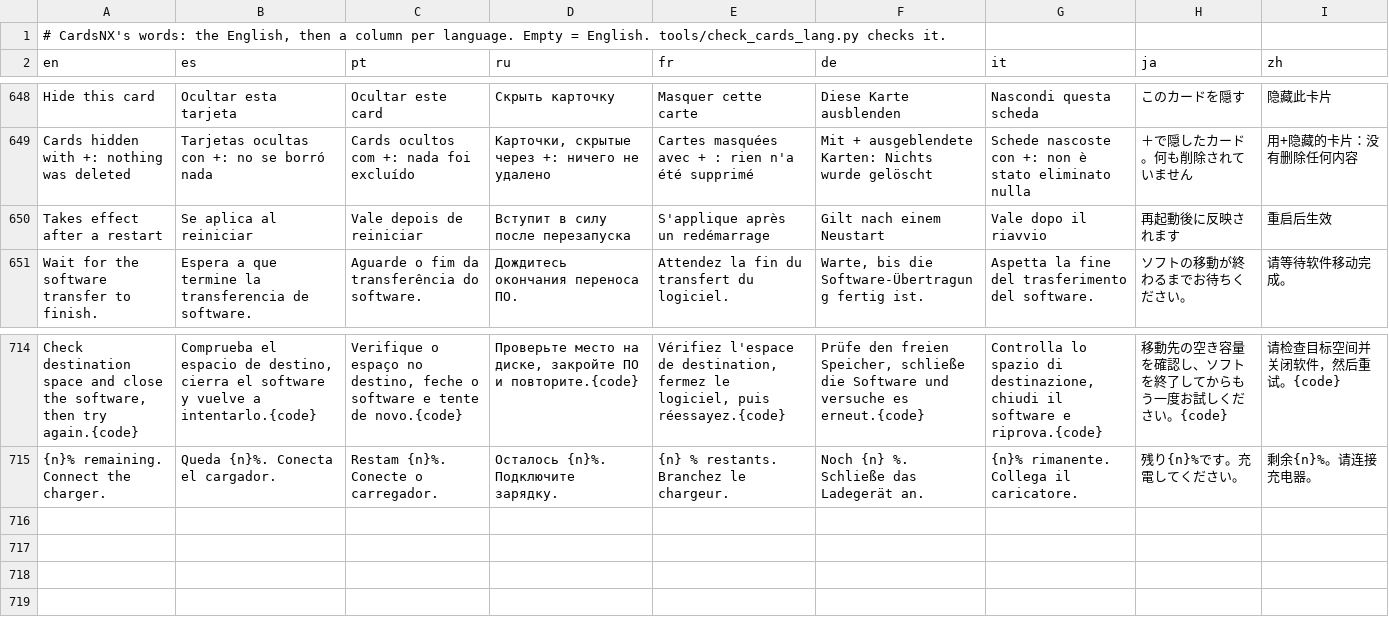
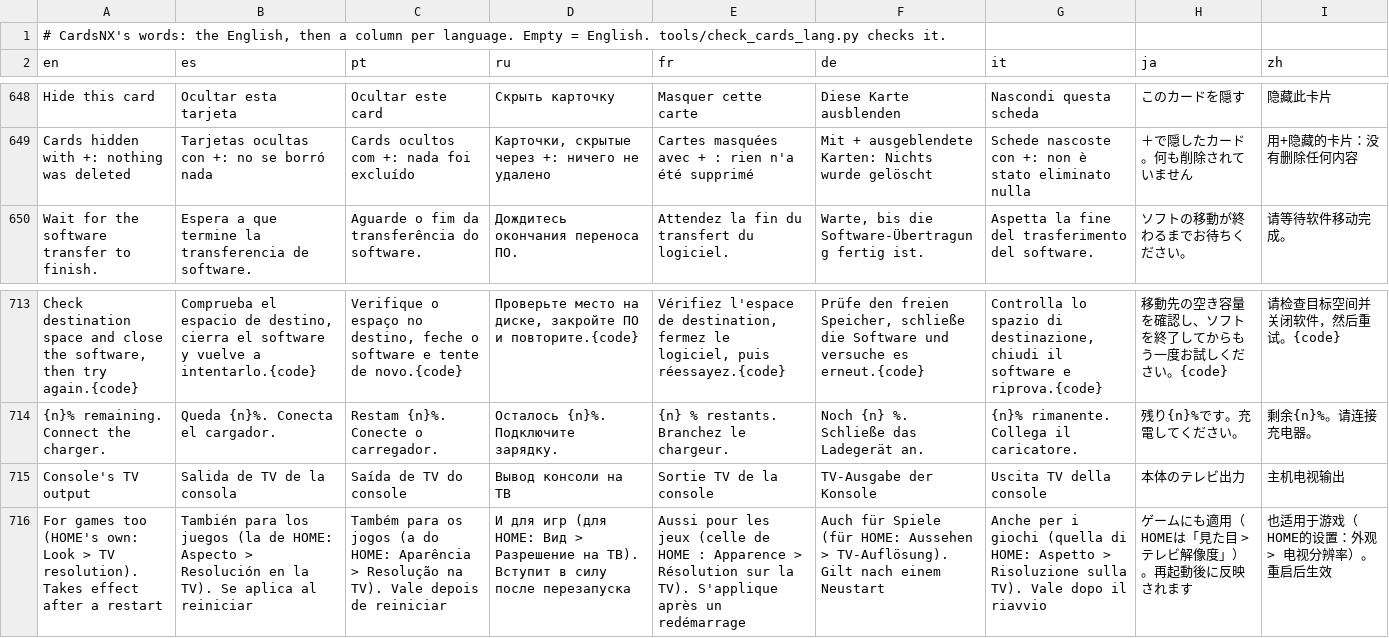
Before and after one commit to ad3333m/homenx, a TSV file: projects/cards/romfs/lang.tsv, drawn as a sheet; only a part is shown, gaps mark what is left out; removed rows and columns are numbered as before the commit, all else as after; the diff names each change by its address in the sheet, - before the commit and + after, or states it on an @@ line.

```diff
--- a/projects/cards/romfs/lang.tsv
+++ b/projects/cards/romfs/lang.tsv
-row 650: Takes effect after a restart | Se aplica al reiniciar | Vale depois de reiniciar | Вступит в силу после перезапуска | S'applique après un redémarrage | Gilt nach einem Neustart | Vale dopo il riavvio | 再起動後に反映されます | 重启后生效
+row 715: Console's TV output | Salida de TV de la consola | Saída de TV do console | Вывод консоли на ТВ | Sortie TV de la console | TV-Ausgabe der Konsole | Uscita TV della console | 本体のテレビ出力 | 主机电视输出
+row 716: For games too (HOME's own: Look > TV resolution). Takes effect after a restart | También para los juegos (la de HOME: Aspecto > Resolución en la TV). Se aplica al reiniciar | Também para os jogos (a do HOME: Aparência > Resolução na TV). Vale depois de reiniciar | И для игр (для HOME: Вид > Разрешение на ТВ). Вступит в силу после перезапуска | Aussi pour les jeux (celle de HOME : Apparence > Résolution sur la TV). S'applique après un redémarrage | Auch für Spiele (für HOME: Aussehen > TV-Auflösung). Gilt nach einem Neustart | Anche per i giochi (quella di HOME: Aspetto > Risoluzione sulla TV). Vale dopo il riavvio | ゲームにも適用（HOMEは「見た目 > テレビ解像度」）。再起動後に反映されます | 也适用于游戏（HOME的设置：外观 > 电视分辨率）。重启后生效
```
Also changed, not shown: 1 other file.
